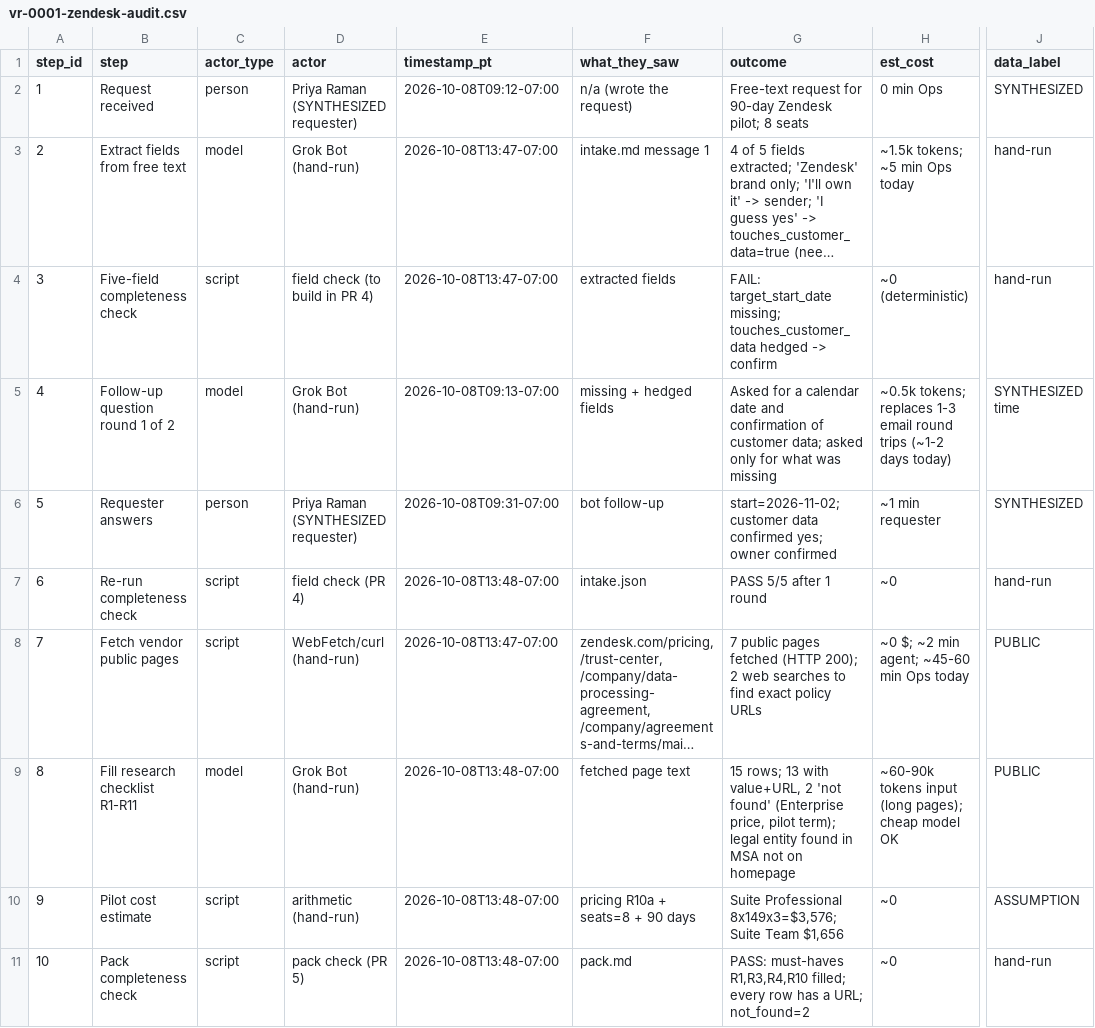
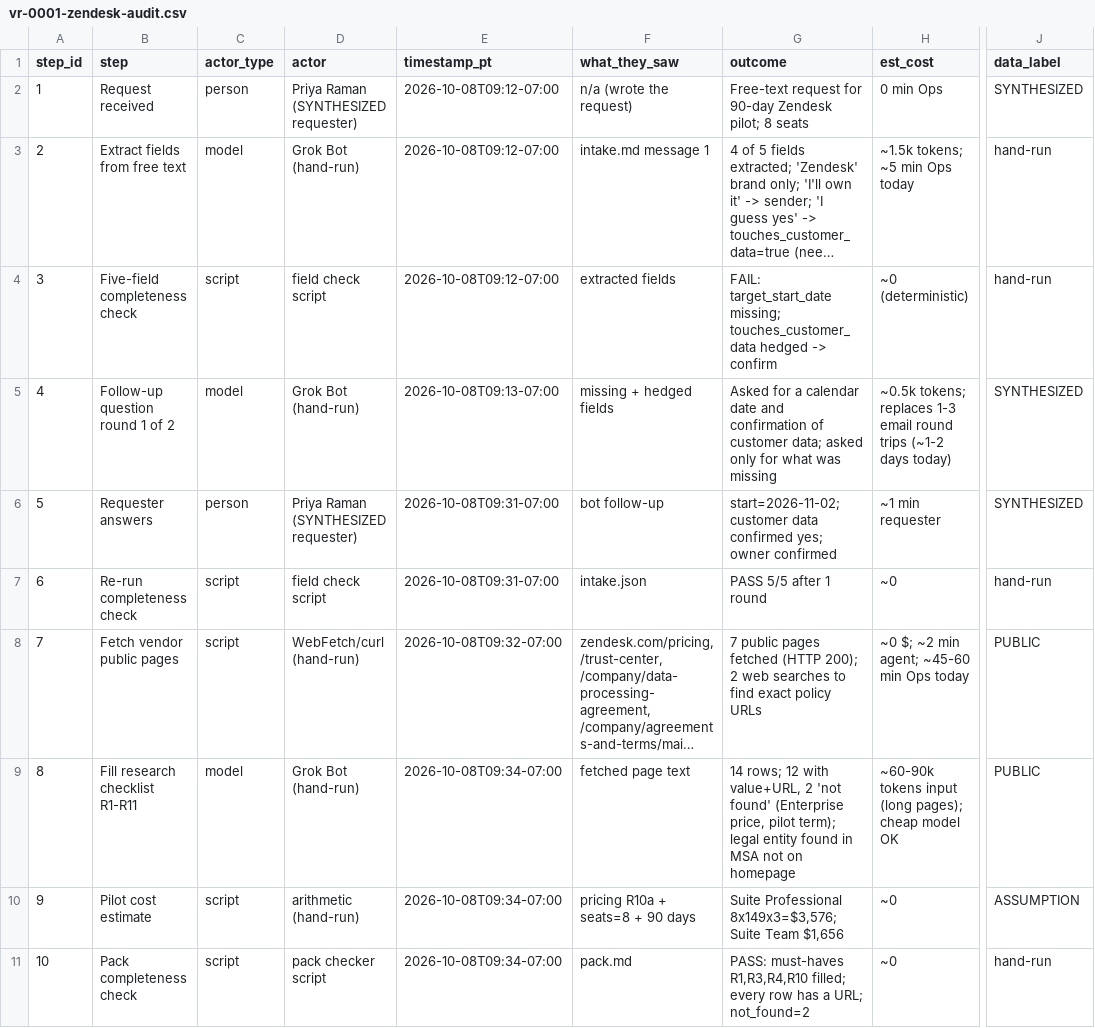
Before and after one commit to tradersnow222/acme-vendor-onboarding, a CSV file: data/samples/vr-0001-zendesk-audit.csv, drawn as a sheet; only a part is shown, gaps mark what is left out; long unchanged cells end in …; the diff covers the shown part only; the diff names each change by its address in the sheet, - before the commit and + after, or states it on an @@ line.

Commit message:
Fix Zendesk audit row count, timeline order, and stale PR labels

```diff
--- a/data/samples/vr-0001-zendesk-audit.csv
+++ b/data/samples/vr-0001-zendesk-audit.csv
-E3:E4 (timestamp_pt): 2026-10-08T13:47-07:00
+E3:E4 (timestamp_pt): 2026-10-08T09:12-07:00
-D4 (actor): field check (to build in PR 4)
+D4 (actor): field check script
-J5 (data_label): SYNTHESIZED time
+J5 (data_label): SYNTHESIZED
-D7 (actor): field check (PR 4)
+D7 (actor): field check script
-E7 (timestamp_pt): 2026-10-08T13:48-07:00
+E7 (timestamp_pt): 2026-10-08T09:31-07:00
-E8 (timestamp_pt): 2026-10-08T13:47-07:00
+E8 (timestamp_pt): 2026-10-08T09:32-07:00
-E9:E11 (timestamp_pt): 2026-10-08T13:48-07:00
+E9:E11 (timestamp_pt): 2026-10-08T09:34-07:00
-G9 (outcome): 15 rows; 13 with value+URL,…
+G9 (outcome): 14 rows; 12 with value+URL,…
-D11 (actor): pack check (PR 5)
+D11 (actor): pack checker script
```
Also changed, not shown: 8 edited cells elsewhere in this file, 3 other files.
